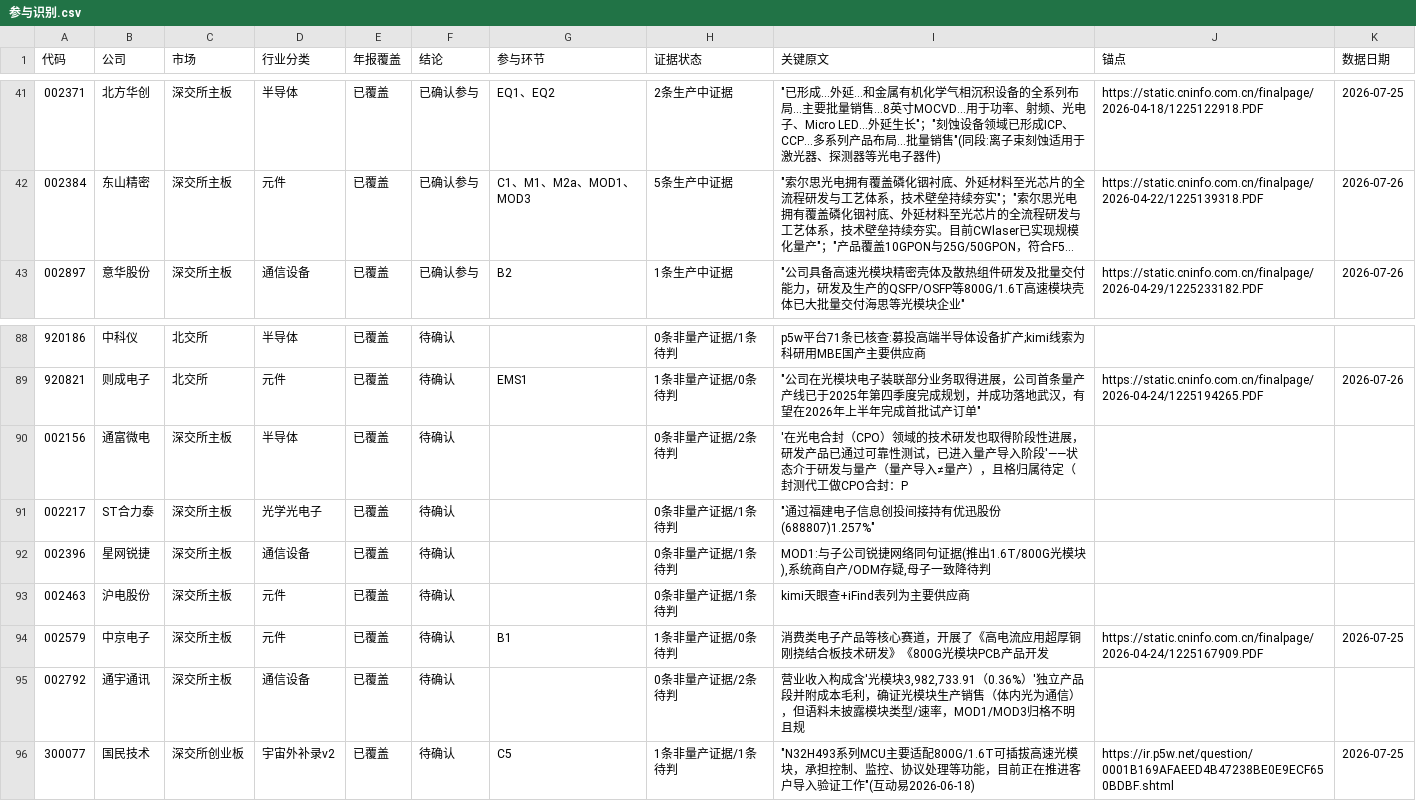
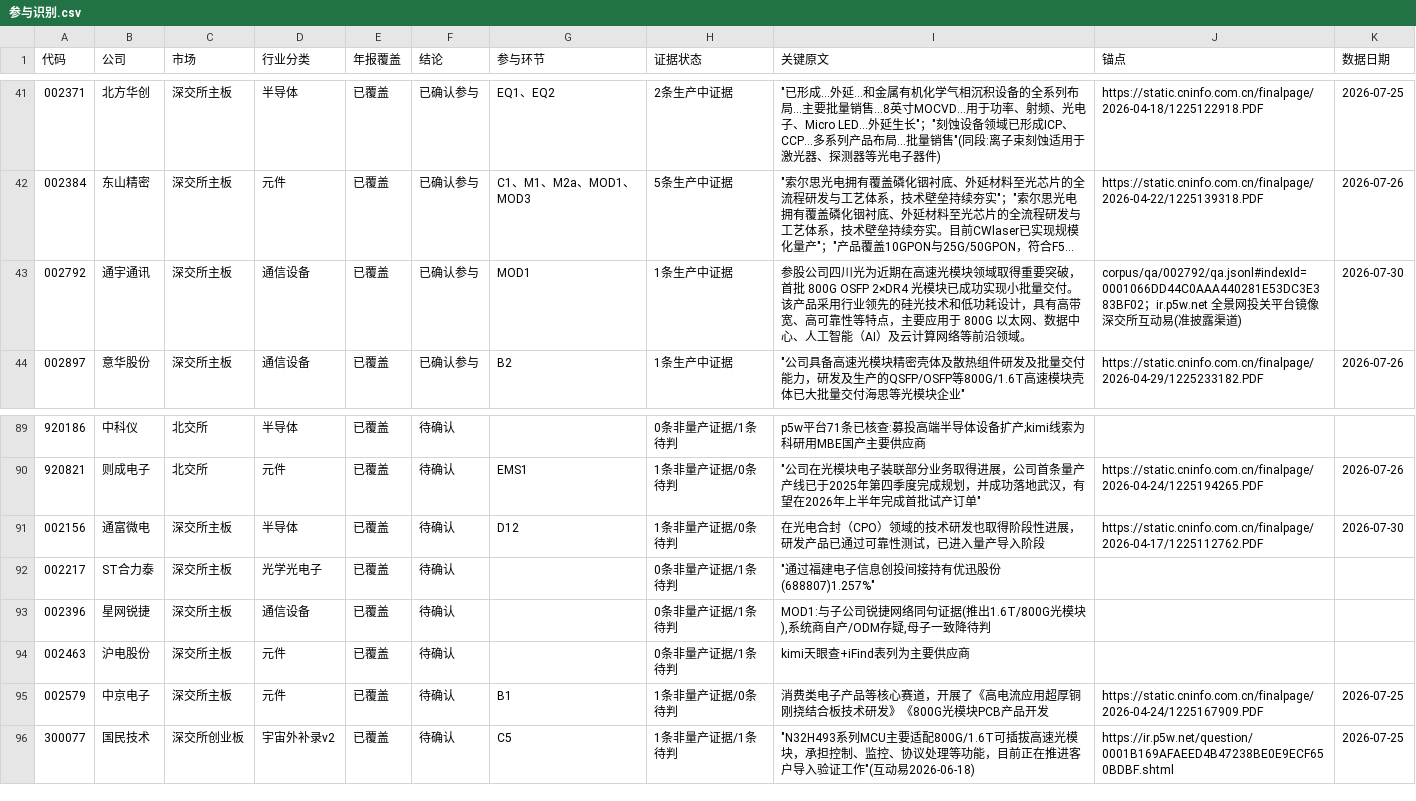
Before and after one commit to pojoker/workflow-rehearsal, a CSV file: out/参与识别.csv, drawn as a sheet; only a part is shown, gaps mark what is left out; long unchanged cells end in …; removed rows and columns are numbered as before the commit, all else as after; the diff names each change by its address in the sheet, - before the commit and + after, or states it on an @@ line.

```diff
--- a/out/参与识别.csv
+++ b/out/参与识别.csv
+row 43: 002792 | 通宇通讯 | 深交所主板 | 通信设备 | 已覆盖 | 已确认参与 | MOD1 | 1条生产中证据 | 参股公司四川光为近期在高速光模块领域取得重要突破，首批 800G OSFP 2×DR4 光模块已成功实现小批量交付。该产品采用行业领先的硅光技术和低功耗设计，具有高带宽、高可靠性等特点，主要应用于 800G 以太网、数据中心、人工智能（AI）及云计算网络等前沿领域。 | corpus/qa/002792/qa.jsonl#indexId=0001066DD44C0AAA440281E53DC3E383BF02；ir.p5w.net 全景网投关平台镜像深交所互动易(准披露渠道) | 2026-07-30
-G91 (参与环节): (empty)
+G91 (参与环节): D12
-H91 (证据状态): 0条非量产证据/2条待判
+H91 (证据状态): 1条非量产证据/0条待判
-I91 (关键原文): '在光电合封（CPO）领域的技术研发也取得阶段性进展，研发产品已通过可靠性测试，已进入量产导入阶段'——状态介于研发与量产（量产导入≠量产），且格归属待定（封测代工做CPO合封：P
+I91 (关键原文): 在光电合封（CPO）领域的技术研发也取得阶段性进展，研发产品已通过可靠性测试，已进入量产导入阶段
-J91 (锚点): (empty)
+J91 (锚点): https://static.cninfo.com.cn/finalpage/2026-04-17/1225112762.PDF
-K91 (数据日期): (empty)
+K91 (数据日期): 2026-07-30
-row 95: 002792 | 通宇通讯 | 深交所主板 | 通信设备 | 已覆盖 | 待确认 |  | 0条非量产证据/2条待判 | 营业收入构成含'光模块3,982,733.91（0.36%）'独立产品段并附成本毛利，确证光模块生产销售（体内光为通信），但语料未披露模块类型/速率，MOD1/MOD3归格不明且规
```
Also changed, not shown: points.csv, triage.csv, 4 other files.
